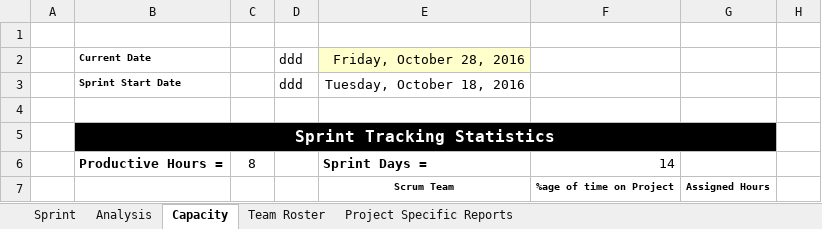
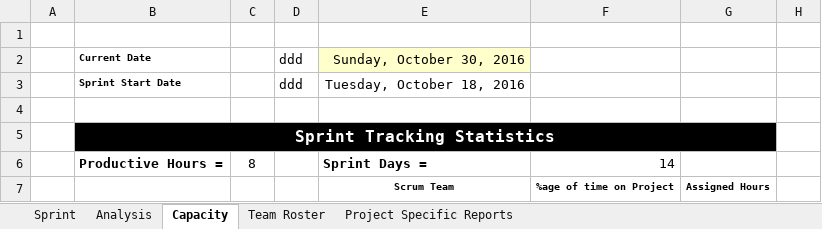
Before and after one commit to AnastasiaFe/EasyGo, an Excel workbook: docs/14 Day Sprint Backlog Template.xlsm, sheet Capacity, drawn as a sheet; only a part is shown; values as stored, in another font and other column widths than the file's, no borders; conditional formats not drawn; the diff names each change by its address in the sheet, - before the commit and + after, or states it on an @@ line.

```diff
--- a/docs/14 Day Sprint Backlog Template.xlsm (sheet Capacity)
+++ b/docs/14 Day Sprint Backlog Template.xlsm (sheet Capacity)
-E2: Friday, October 28, 2016
+E2: Sunday, October 30, 2016
```
Also changed, not shown: sheet Analysis, sheet Sprint, sheet Project Specific Reports, charts or pictures.
